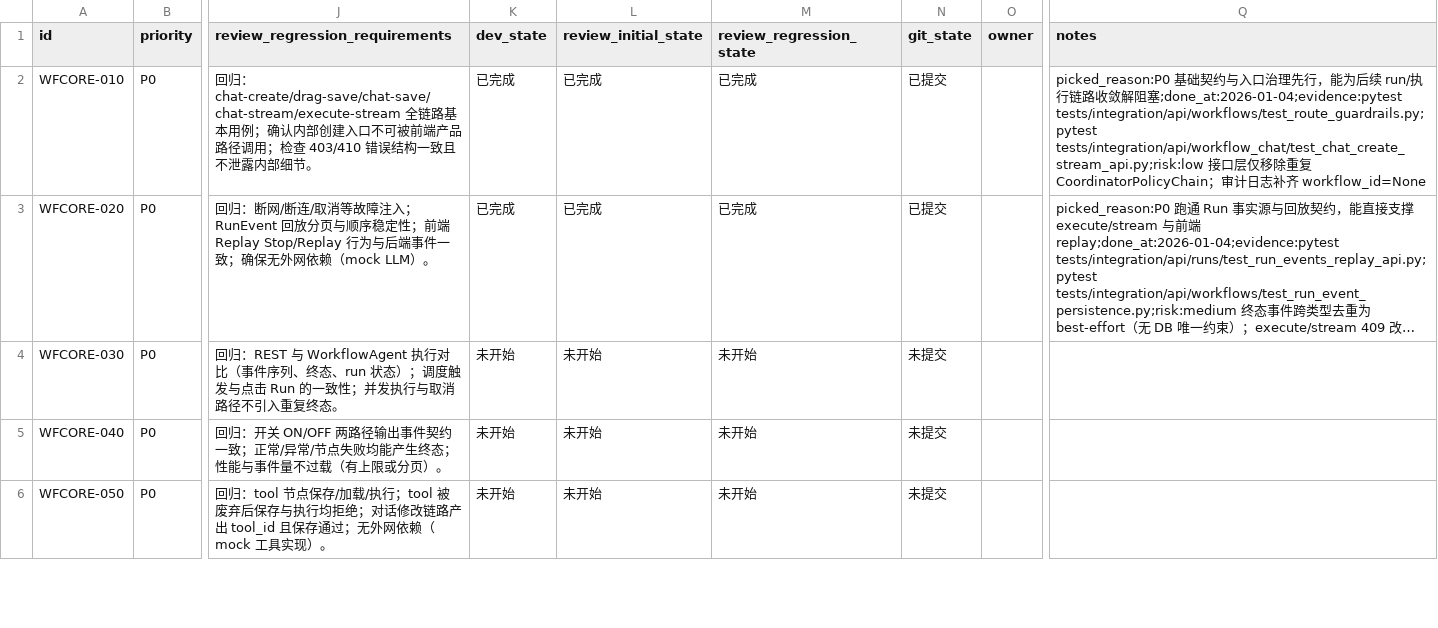
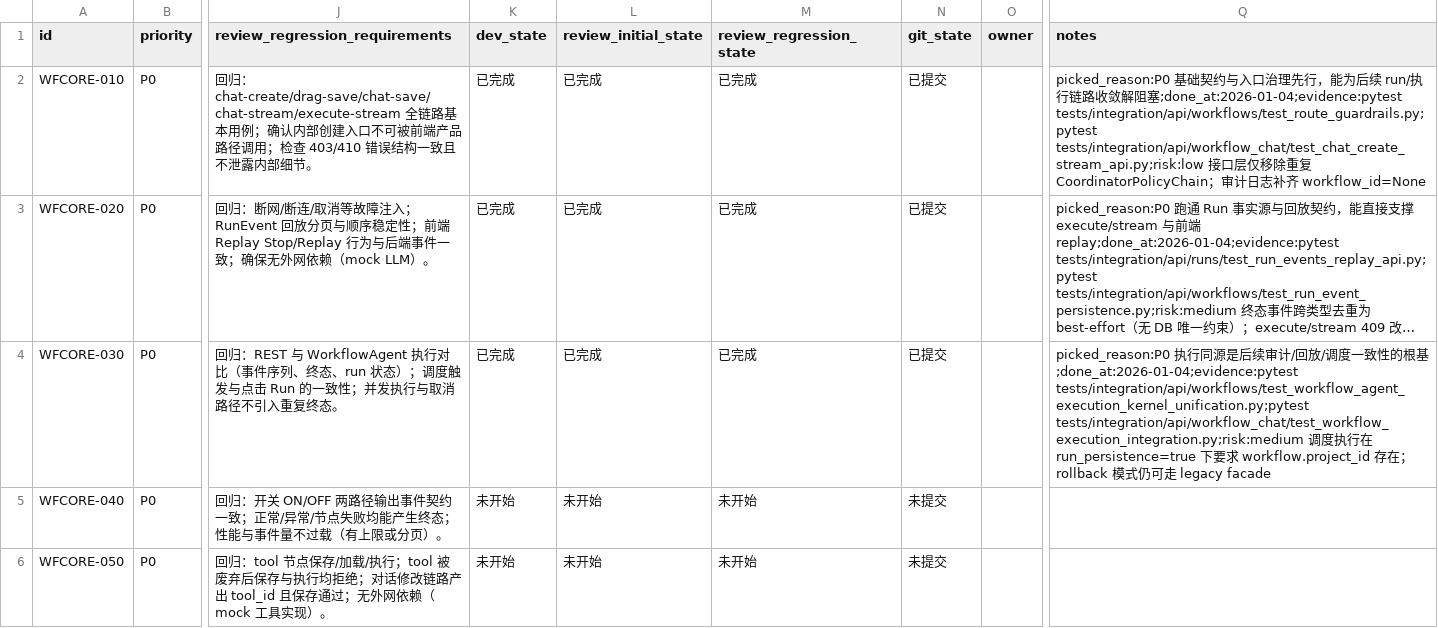
Before and after one commit to DSGWJQ/Feagent, a CSV file: issues/2026-01-04_16-46-04-workflow-core-solution-plan.csv, drawn as a sheet; only a part is shown, gaps mark what is left out; long unchanged cells end in …; the diff names each change by its address in the sheet, - before the commit and + after, or states it on an @@ line.

Commit message:
[WFCORE-030] 执行链路唯一化并与 WorkflowAgent 同源（含调度旁路收敛）

```diff
--- a/issues/2026-01-04_16-46-04-workflow-core-solution-plan.csv
+++ b/issues/2026-01-04_16-46-04-workflow-core-solution-plan.csv
-K4 (dev_state): 未开始
+K4 (dev_state): 已完成
-L4 (review_initial_state): 未开始
+L4 (review_initial_state): 已完成
-M4 (review_regression_state): 未开始
+M4 (review_regression_state): 已完成
-N4 (git_state): 未提交
+N4 (git_state): 已提交
-Q4 (notes): (empty)
+Q4 (notes): picked_reason:P0 执行同源是后续审计/回放/调度一致性的根基;done_at:2026-01-04;evidence:pytest tests/integration/api/workflows/test_workflow_agent_execution_kernel_unification.py;pytest tests/integration/api/workflow_chat/test_workflow_execution_integration.py;risk:medium 调度执行在 run_persistence=true 下要求 workflow.project_id 存在；rollback 模式仍可走 legacy facade
```
Also changed, not shown: 3 other files.
